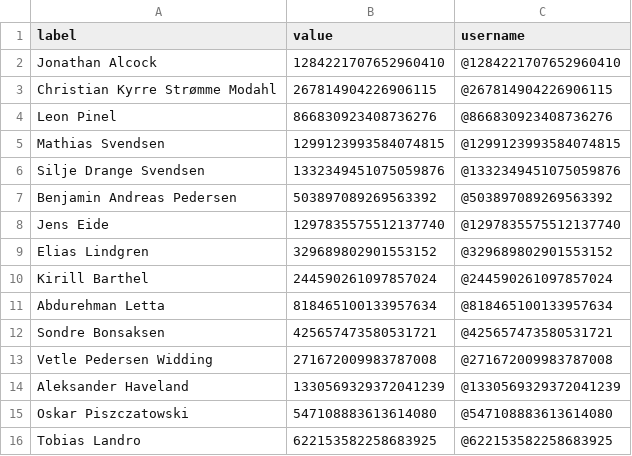
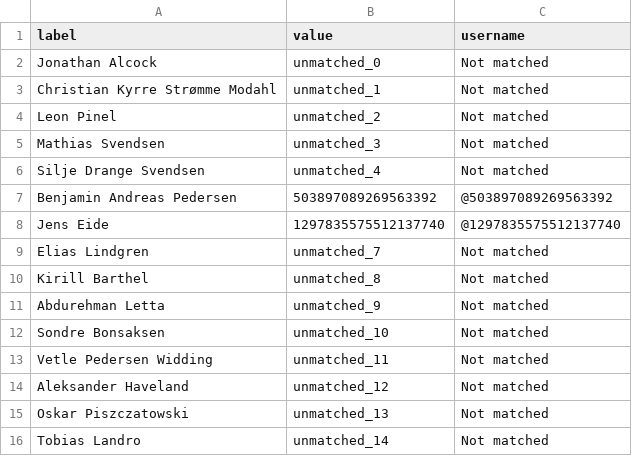
Before and after one commit to BePedersen/RydeTechnology, a CSV file: Data/people_on_shift_ops.csv, drawn as a sheet.

```diff
--- a/Data/people_on_shift_ops.csv
+++ b/Data/people_on_shift_ops.csv
@@ -1,16 +1,16 @@
 label,value,username
-Jonathan Alcock,1284221707652960410,@1284221707652960410
-Christian Kyrre Strømme Modahl,267814904226906115,@267814904226906115
-Leon Pinel,866830923408736276,@866830923408736276
-Mathias Svendsen,1299123993584074815,@1299123993584074815
-Silje Drange Svendsen,1332349451075059876,@1332349451075059876
+Jonathan Alcock,unmatched_0,Not matched
+Christian Kyrre Strømme Modahl,unmatched_1,Not matched
+Leon Pinel,unmatched_2,Not matched
+Mathias Svendsen,unmatched_3,Not matched
+Silje Drange Svendsen,unmatched_4,Not matched
 Benjamin Andreas Pedersen,503897089269563392,@503897089269563392
 Jens Eide,1297835575512137740,@1297835575512137740
-Elias Lindgren,329689802901553152,@329689802901553152
-Kirill Barthel,244590261097857024,@244590261097857024
-Abdurehman Letta,818465100133957634,@818465100133957634
-Sondre Bonsaksen,425657473580531721,@425657473580531721
-Vetle Pedersen Widding,271672009983787008,@271672009983787008
-Aleksander Haveland,1330569329372041239,@1330569329372041239
-Oskar Piszczatowski,547108883613614080,@547108883613614080
-Tobias Landro,622153582258683925,@622153582258683925
+Elias Lindgren,unmatched_7,Not matched
+Kirill Barthel,unmatched_8,Not matched
+Abdurehman Letta,unmatched_9,Not matched
+Sondre Bonsaksen,unmatched_10,Not matched
+Vetle Pedersen Widding,unmatched_11,Not matched
+Aleksander Haveland,unmatched_12,Not matched
+Oskar Piszczatowski,unmatched_13,Not matched
+Tobias Landro,unmatched_14,Not matched
```
Also changed, not shown: 2 other files.
